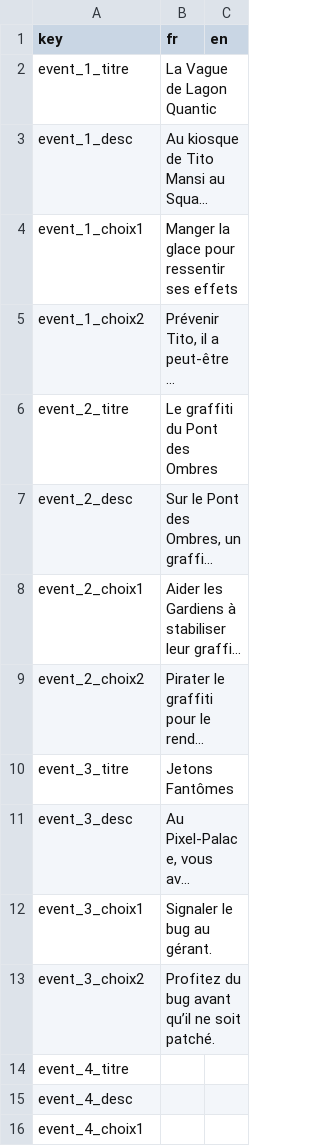
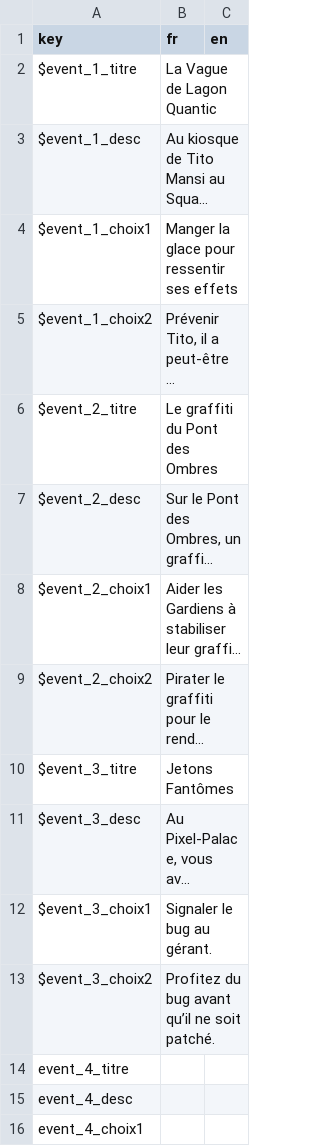
Before and after one commit to Proksimas/HackerIDLE, a CSV file: hackeridle/Game/Events/events_trans.csv, drawn as a sheet; only a part is shown; long unchanged cells end in …; the diff names each change by its address in the sheet, - before the commit and + after, or states it on an @@ line.

```diff
--- a/hackeridle/Game/Events/events_trans.csv
+++ b/hackeridle/Game/Events/events_trans.csv
-A2 (key): event_1_titre
+A2 (key): $event_1_titre
-A3 (key): event_1_desc
+A3 (key): $event_1_desc
-A4 (key): event_1_choix1
+A4 (key): $event_1_choix1
-A5 (key): event_1_choix2
+A5 (key): $event_1_choix2
-A6 (key): event_2_titre
+A6 (key): $event_2_titre
-A7 (key): event_2_desc
+A7 (key): $event_2_desc
-A8 (key): event_2_choix1
+A8 (key): $event_2_choix1
-A9 (key): event_2_choix2
+A9 (key): $event_2_choix2
-A10 (key): event_3_titre
+A10 (key): $event_3_titre
-A11 (key): event_3_desc
+A11 (key): $event_3_desc
-A12 (key): event_3_choix1
+A12 (key): $event_3_choix1
-A13 (key): event_3_choix2
+A13 (key): $event_3_choix2
```
Also changed, not shown: 7 other files.
